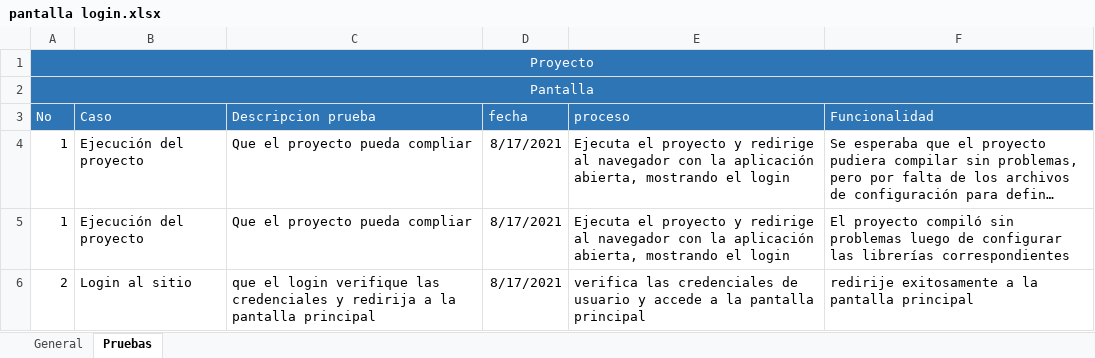
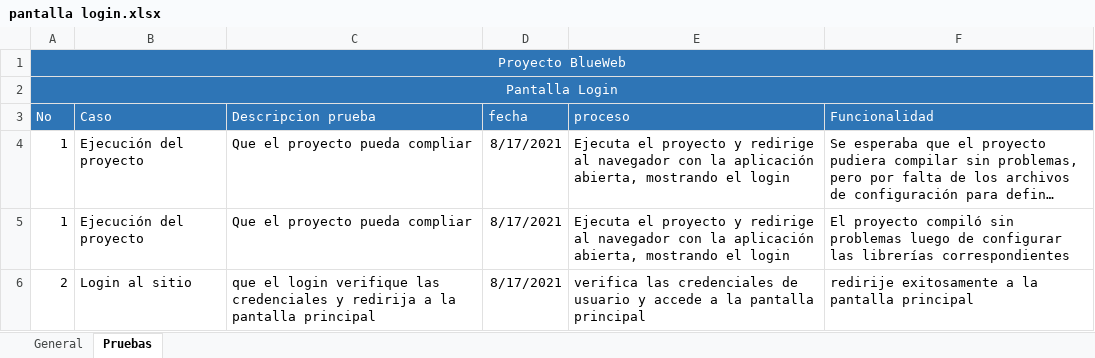
Before and after one commit to mccesar1/BlueWeb01, an Excel workbook: pruebas/pantalla login.xlsx, sheet Pruebas, drawn as a sheet; long unchanged cells end in …; values as stored, in another font and other column widths than the file's, no borders; the diff names each change by its address in the sheet, - before the commit and + after, or states it on an @@ line.

```diff
--- a/pruebas/pantalla login.xlsx (sheet Pruebas)
+++ b/pruebas/pantalla login.xlsx (sheet Pruebas)
-A1 (No): Proyecto
+A1 (No): Proyecto BlueWeb
-A2 (No): Pantalla
+A2 (No): Pantalla Login
```
Also changed, not shown: pruebas/pantalla ciudad.xlsx, pruebas/pantalla inicio.xlsx, 25 other files.
